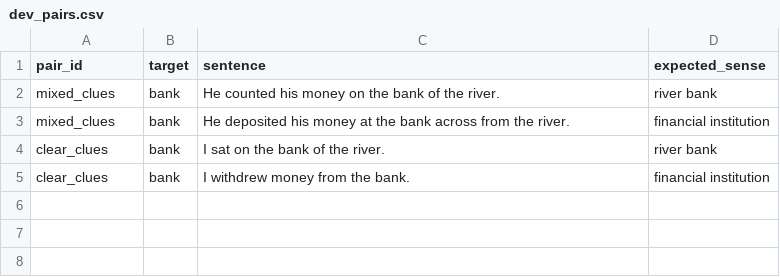
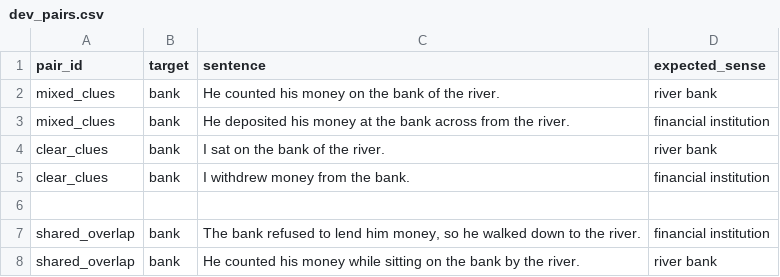
Before and after one commit to acumbo-nlp/wsd-pipeline, a CSV file: data/dev_pairs.csv, drawn as a sheet.

Commit message:
Compare WSD methods on development and test pairs

```diff
--- a/data/dev_pairs.csv
+++ b/data/dev_pairs.csv
@@ -5 +5,4 @@ clear_clues,bank,"I sat on the bank of the river.",river bank
 clear_clues,bank,"I withdrew money from the bank.",financial institution
+
+shared_overlap,bank,"The bank refused to lend him money, so he walked down to the river.",financial institution
+shared_overlap,bank,"He counted his money while sitting on the bank by the river.",river bank
```
Also changed, not shown: 6 other files.
